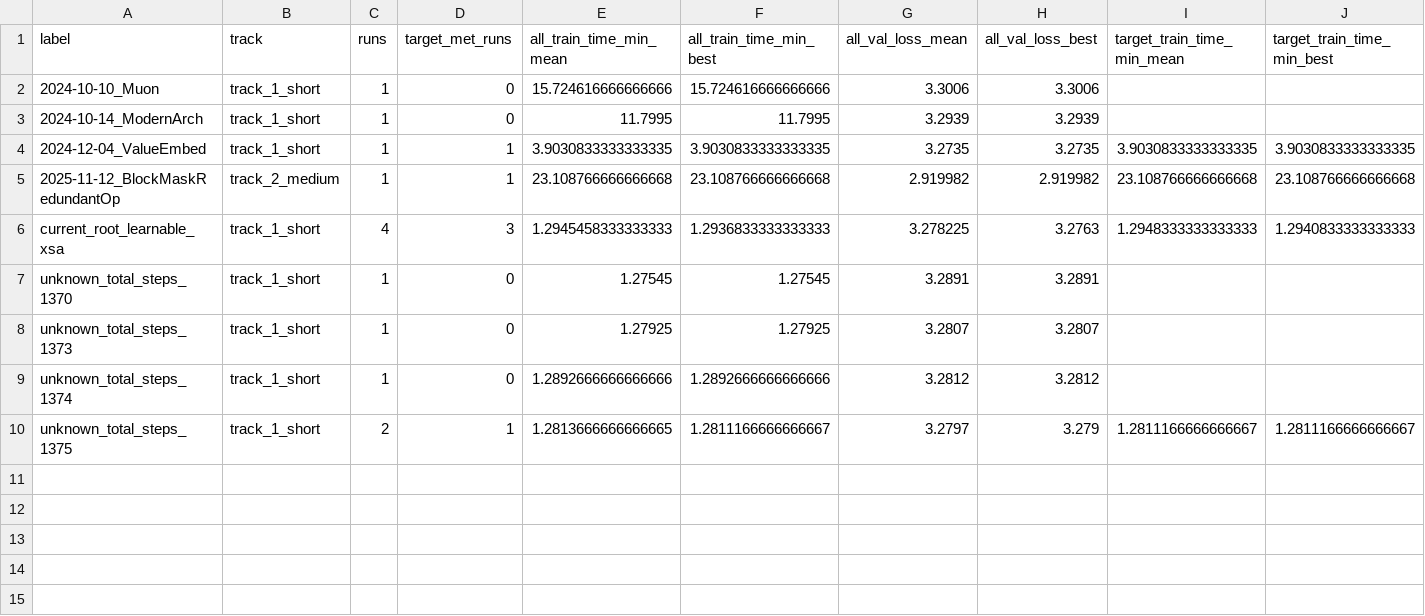
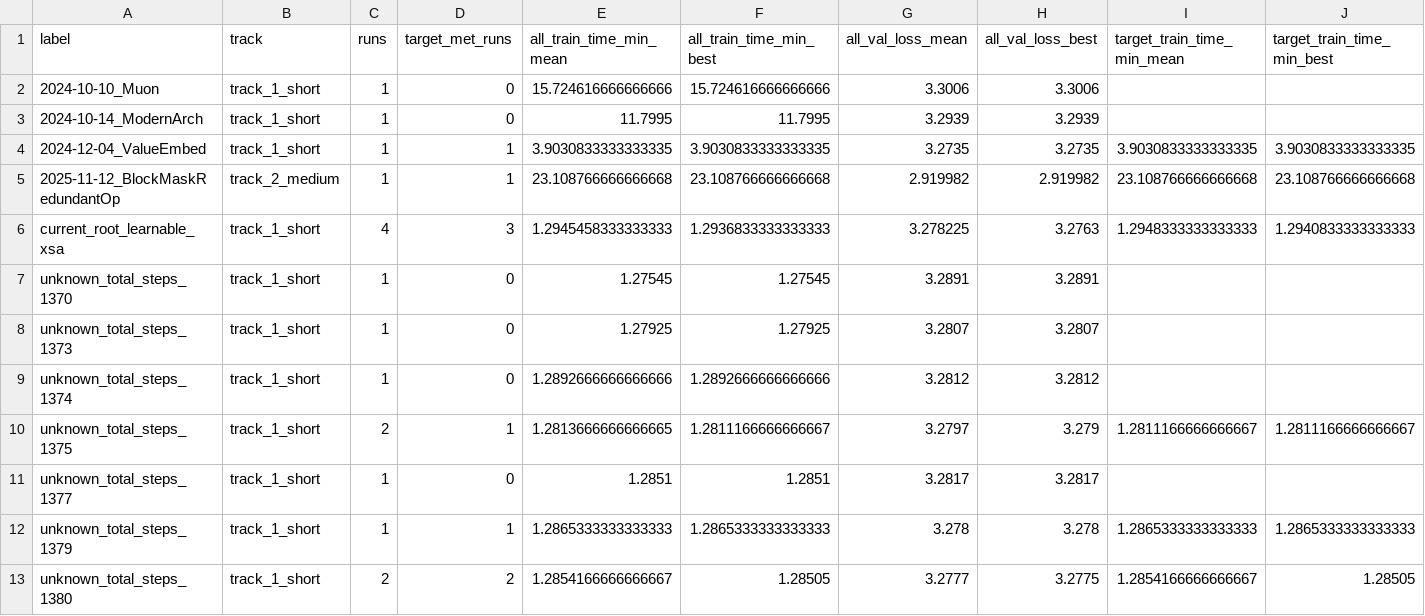
Before and after one commit to novitalabs/modded-nanogpt, a CSV file: experiments/results/local_reruns.csv, drawn as a sheet; only a part is shown; rows hold the shown columns only; the diff names each change by its address in the sheet, - before the commit and + after, or states it on an @@ line.

```diff
--- a/experiments/results/local_reruns.csv
+++ b/experiments/results/local_reruns.csv
+row 11: unknown_total_steps_1377 | track_1_short | 1 | 0 | 1.2851 | 1.2851 | 3.2817 | 3.2817
+row 12: unknown_total_steps_1379 | track_1_short | 1 | 1 | 1.2865333333333333 | 1.2865333333333333 | 3.278 | 3.278 | 1.2865333333333333 | 1.2865333333333333
+row 13: unknown_total_steps_1380 | track_1_short | 2 | 2 | 1.2854166666666667 | 1.28505 | 3.2777 | 3.2775 | 1.2854166666666667 | 1.28505
```
Also changed, not shown: experiments/results/log_results.csv, 3 other files.
